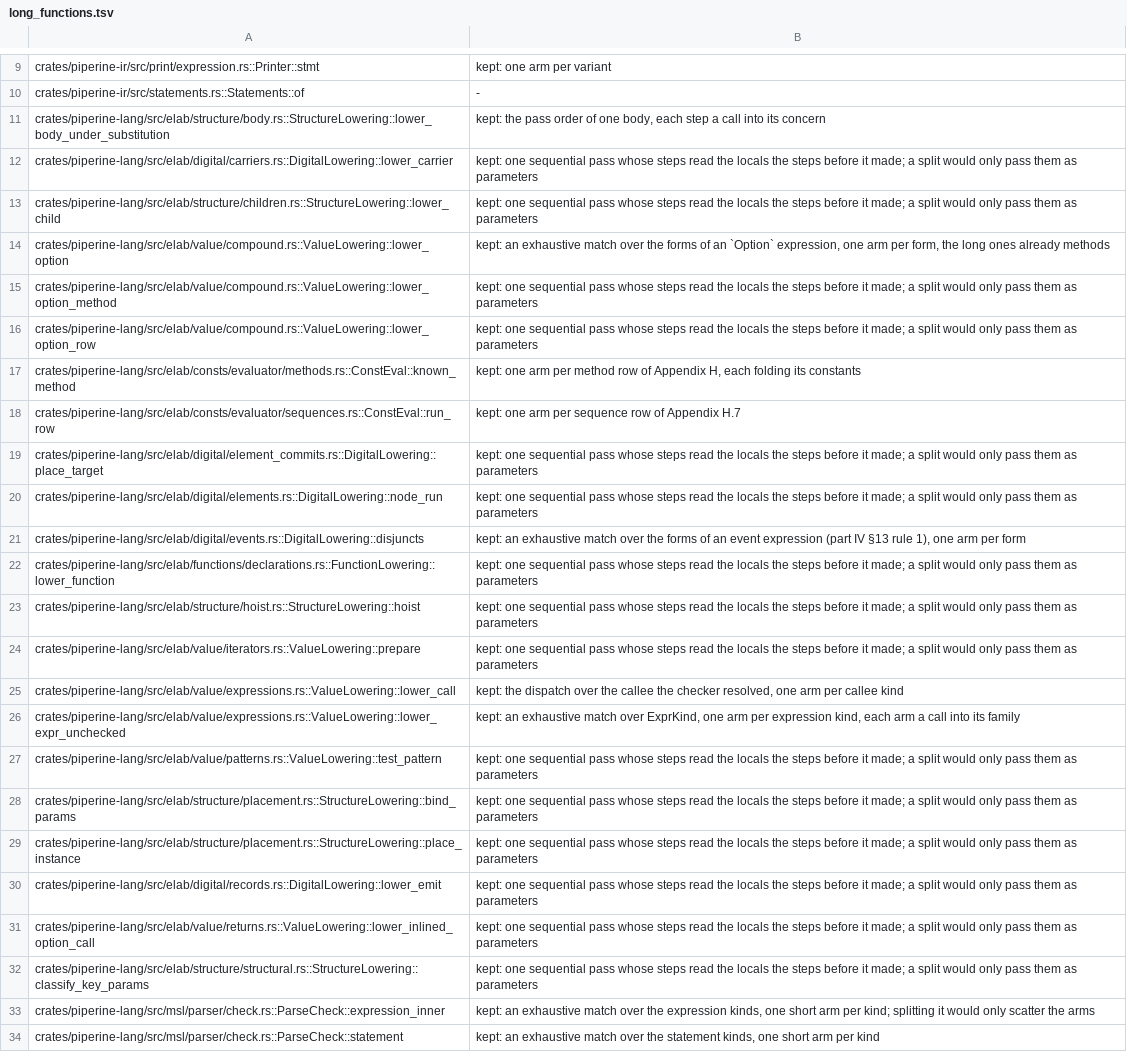
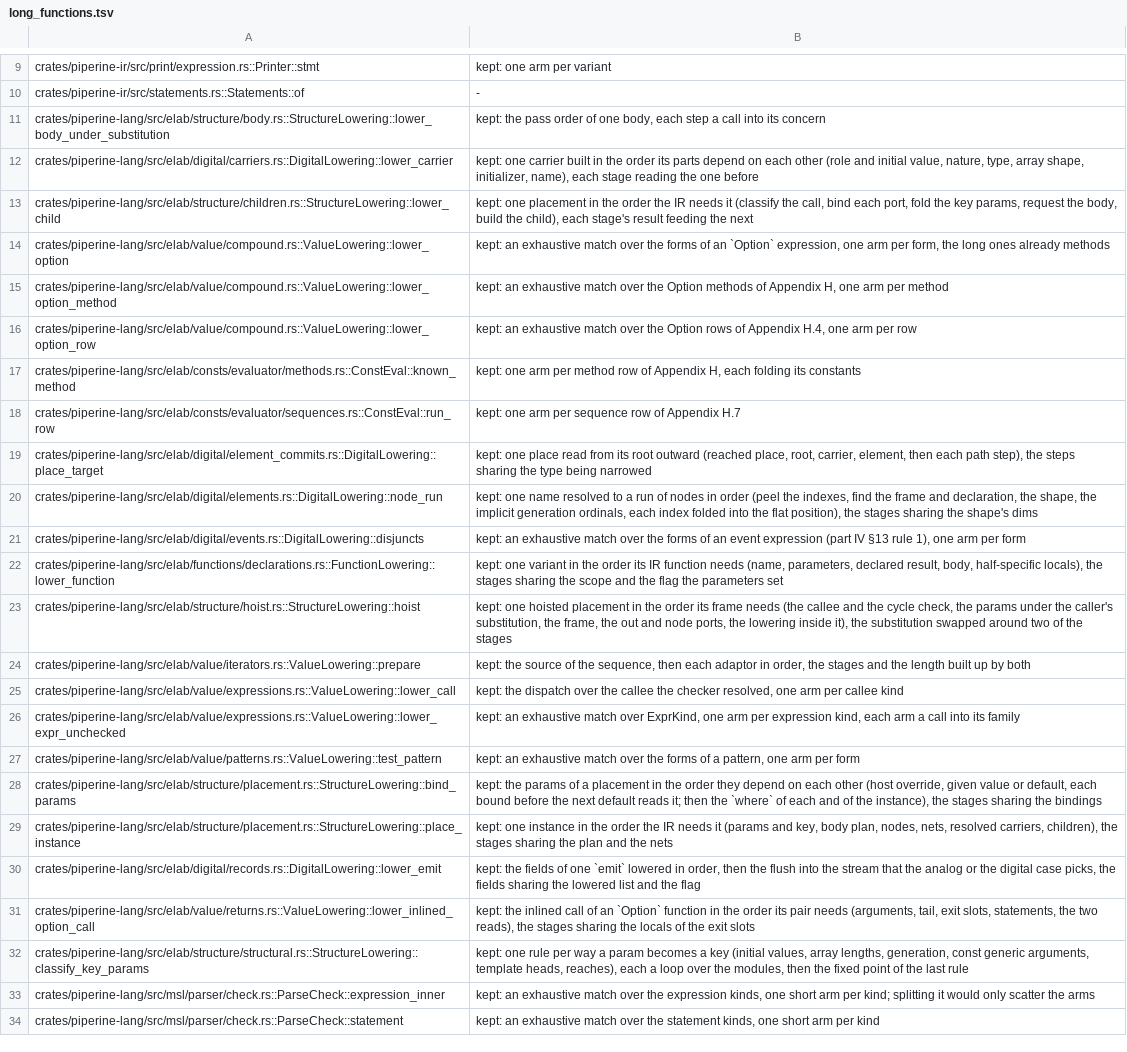
Before and after one commit to vkeslarek/piperine, a TSV file: crates/piperine-repository-guards/worklists/long_functions.tsv, drawn as a sheet; only a part is shown, gaps mark what is left out; the diff names each change by its address in the sheet, - before the commit and + after, or states it on an @@ line.

```diff
--- a/crates/piperine-repository-guards/worklists/long_functions.tsv
+++ b/crates/piperine-repository-guards/worklists/long_functions.tsv
-B12: kept: one sequential pass whose steps read the locals the steps before it made; a split would only pass them as parameters
+B12: kept: one carrier built in the order its parts depend on each other (role and initial value, nature, type, array shape, initializer, name), each stage reading the one before
-B13: kept: one sequential pass whose steps read the locals the steps before it made; a split would only pass them as parameters
+B13: kept: one placement in the order the IR needs it (classify the call, bind each port, fold the key params, request the body, build the child), each stage's result feeding the next
-B15: kept: one sequential pass whose steps read the locals the steps before it made; a split would only pass them as parameters
+B15: kept: an exhaustive match over the Option methods of Appendix H, one arm per method
-B16: kept: one sequential pass whose steps read the locals the steps before it made; a split would only pass them as parameters
+B16: kept: an exhaustive match over the Option rows of Appendix H.4, one arm per row
-B19: kept: one sequential pass whose steps read the locals the steps before it made; a split would only pass them as parameters
+B19: kept: one place read from its root outward (reached place, root, carrier, element, then each path step), the steps sharing the type being narrowed
-B20: kept: one sequential pass whose steps read the locals the steps before it made; a split would only pass them as parameters
+B20: kept: one name resolved to a run of nodes in order (peel the indexes, find the frame and declaration, the shape, the implicit generation ordinals, each index folded into the flat position), the stages sharing the shape's dims
-B22: kept: one sequential pass whose steps read the locals the steps before it made; a split would only pass them as parameters
+B22: kept: one variant in the order its IR function needs (name, parameters, declared result, body, half-specific locals), the stages sharing the scope and the flag the parameters set
-B23: kept: one sequential pass whose steps read the locals the steps before it made; a split would only pass them as parameters
+B23: kept: one hoisted placement in the order its frame needs (the callee and the cycle check, the params under the caller's substitution, the frame, the out and node ports, the lowering inside it), the substitution swapped around two of the stages
-B24: kept: one sequential pass whose steps read the locals the steps before it made; a split would only pass them as parameters
+B24: kept: the source of the sequence, then each adaptor in order, the stages and the length built up by both
-B27: kept: one sequential pass whose steps read the locals the steps before it made; a split would only pass them as parameters
+B27: kept: an exhaustive match over the forms of a pattern, one arm per form
-B28: kept: one sequential pass whose steps read the locals the steps before it made; a split would only pass them as parameters
+B28: kept: the params of a placement in the order they depend on each other (host override, given value or default, each bound before the next default reads it; then the `where` of each and of the instance), the stages sharing the bindings
-B29: kept: one sequential pass whose steps read the locals the steps before it made; a split would only pass them as parameters
+B29: kept: one instance in the order the IR needs it (params and key, body plan, nodes, nets, resolved carriers, children), the stages sharing the plan and the nets
-B30: kept: one sequential pass whose steps read the locals the steps before it made; a split would only pass them as parameters
+B30: kept: the fields of one `emit` lowered in order, then the flush into the stream that the analog or the digital case picks, the fields sharing the lowered list and the flag
-B31: kept: one sequential pass whose steps read the locals the steps before it made; a split would only pass them as parameters
+B31: kept: the inlined call of an `Option` function in the order its pair needs (arguments, tail, exit slots, statements, the two reads), the stages sharing the locals of the exit slots
-B32: kept: one sequential pass whose steps read the locals the steps before it made; a split would only pass them as parameters
+B32: kept: one rule per way a param becomes a key (initial values, array lengths, generation, const generic arguments, template heads, reaches), each a loop over the modules, then the fixed point of the last rule
```
